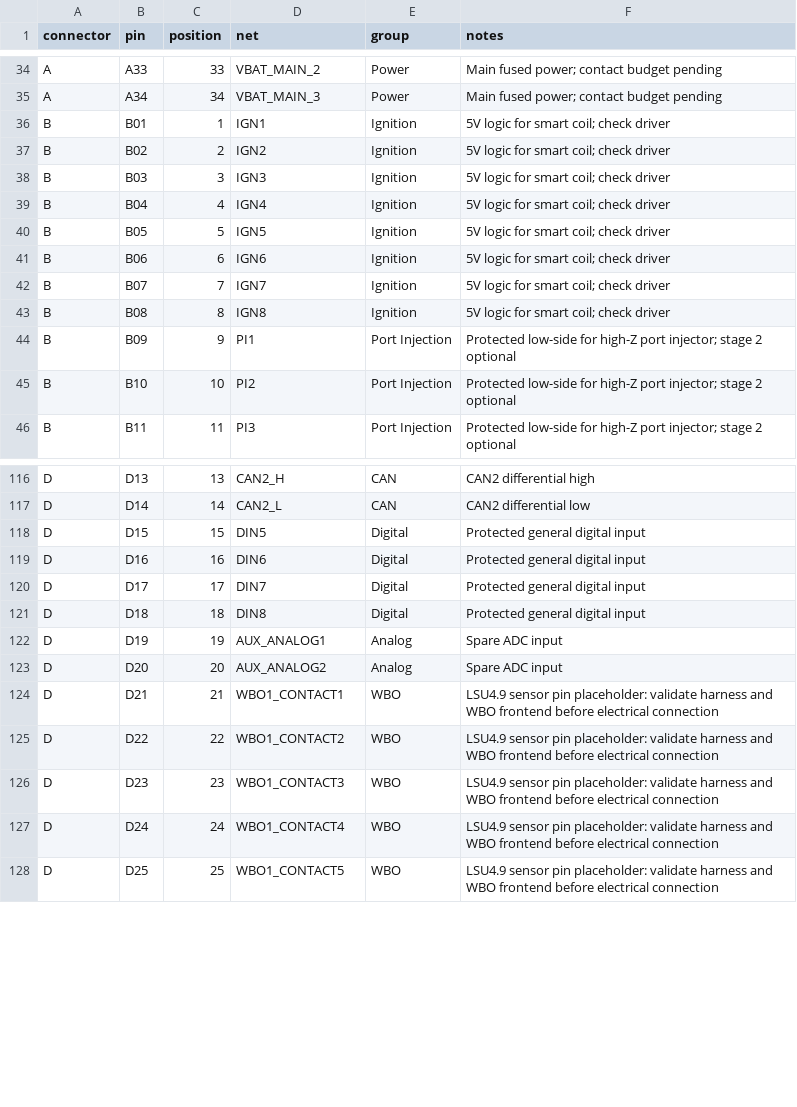
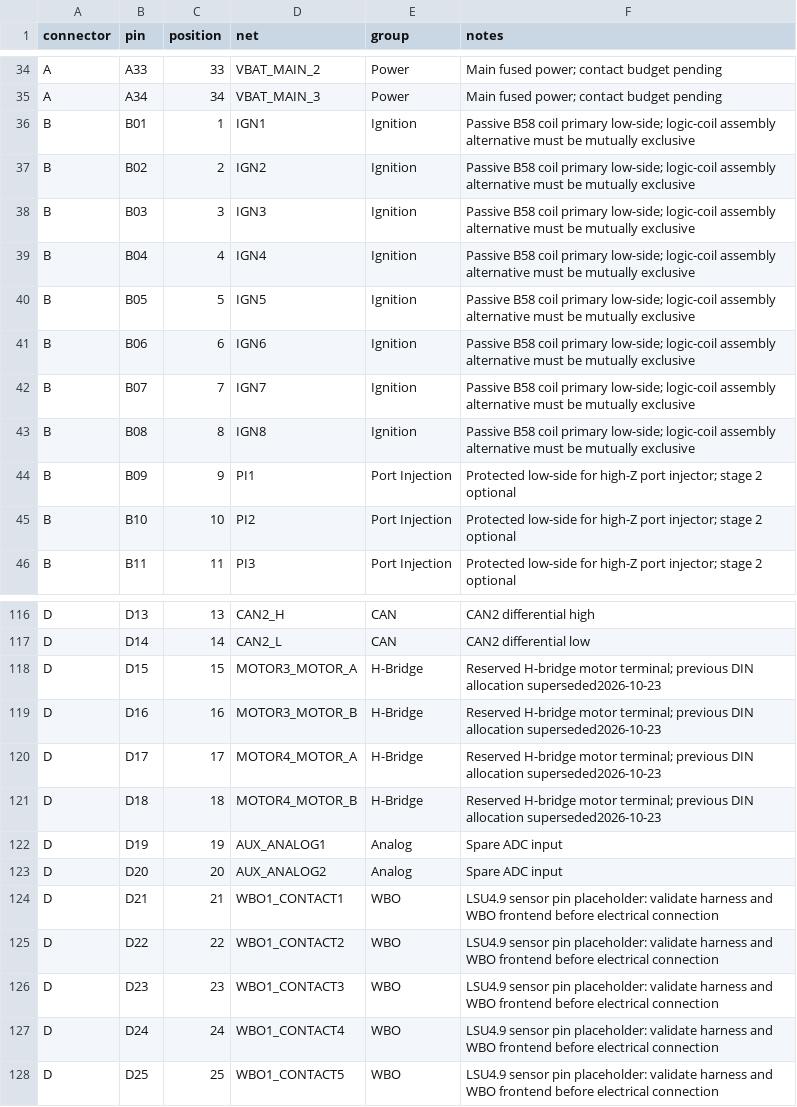
Before and after one commit to rakyury/rusefi-hardware, a CSV file: Power8GDI/pinout/power8gdi_revA_pinout.csv, drawn as a sheet; only a part is shown, gaps mark what is left out.

Commit message:
Checkpoint Huge GDI8 scope, four-motor allocation and LIN commander work before handoff

```diff
--- a/Power8GDI/pinout/power8gdi_revA_pinout.csv
+++ b/Power8GDI/pinout/power8gdi_revA_pinout.csv
@@ -35,10 +35,10 @@ A,A33,33,VBAT_MAIN_2,Power,Main fused power; contact budget pending
 A,A34,34,VBAT_MAIN_3,Power,Main fused power; contact budget pending
-B,B01,1,IGN1,Ignition,5V logic for smart coil; check driver
-B,B02,2,IGN2,Ignition,5V logic for smart coil; check driver
-B,B03,3,IGN3,Ignition,5V logic for smart coil; check driver
-B,B04,4,IGN4,Ignition,5V logic for smart coil; check driver
-B,B05,5,IGN5,Ignition,5V logic for smart coil; check driver
-B,B06,6,IGN6,Ignition,5V logic for smart coil; check driver
-B,B07,7,IGN7,Ignition,5V logic for smart coil; check driver
-B,B08,8,IGN8,Ignition,5V logic for smart coil; check driver
+B,B01,1,IGN1,Ignition,Passive B58 coil primary low-side; logic-coil assembly alternative must be mutually exclusive
+B,B02,2,IGN2,Ignition,Passive B58 coil primary low-side; logic-coil assembly alternative must be mutually exclusive
+B,B03,3,IGN3,Ignition,Passive B58 coil primary low-side; logic-coil assembly alternative must be mutually exclusive
+B,B04,4,IGN4,Ignition,Passive B58 coil primary low-side; logic-coil assembly alternative must be mutually exclusive
+B,B05,5,IGN5,Ignition,Passive B58 coil primary low-side; logic-coil assembly alternative must be mutually exclusive
+B,B06,6,IGN6,Ignition,Passive B58 coil primary low-side; logic-coil assembly alternative must be mutually exclusive
+B,B07,7,IGN7,Ignition,Passive B58 coil primary low-side; logic-coil assembly alternative must be mutually exclusive
+B,B08,8,IGN8,Ignition,Passive B58 coil primary low-side; logic-coil assembly alternative must be mutually exclusive
 B,B09,9,PI1,Port Injection,Protected low-side for high-Z port injector; stage 2 optional
@@ -117,6 +117,6 @@ D,D13,13,CAN2_H,CAN,CAN2 differential high
 D,D14,14,CAN2_L,CAN,CAN2 differential low
-D,D15,15,DIN5,Digital,Protected general digital input
-D,D16,16,DIN6,Digital,Protected general digital input
-D,D17,17,DIN7,Digital,Protected general digital input
-D,D18,18,DIN8,Digital,Protected general digital input
+D,D15,15,MOTOR3_MOTOR_A,H-Bridge,Reserved H-bridge motor terminal; previous DIN allocation superseded2026-10-23
+D,D16,16,MOTOR3_MOTOR_B,H-Bridge,Reserved H-bridge motor terminal; previous DIN allocation superseded2026-10-23
+D,D17,17,MOTOR4_MOTOR_A,H-Bridge,Reserved H-bridge motor terminal; previous DIN allocation superseded2026-10-23
+D,D18,18,MOTOR4_MOTOR_B,H-Bridge,Reserved H-bridge motor terminal; previous DIN allocation superseded2026-10-23
 D,D19,19,AUX_ANALOG1,Analog,Spare ADC input
```
Also changed, not shown: Power8GDI/hardware/mcu_gpio_draft.csv, 31 other files.
